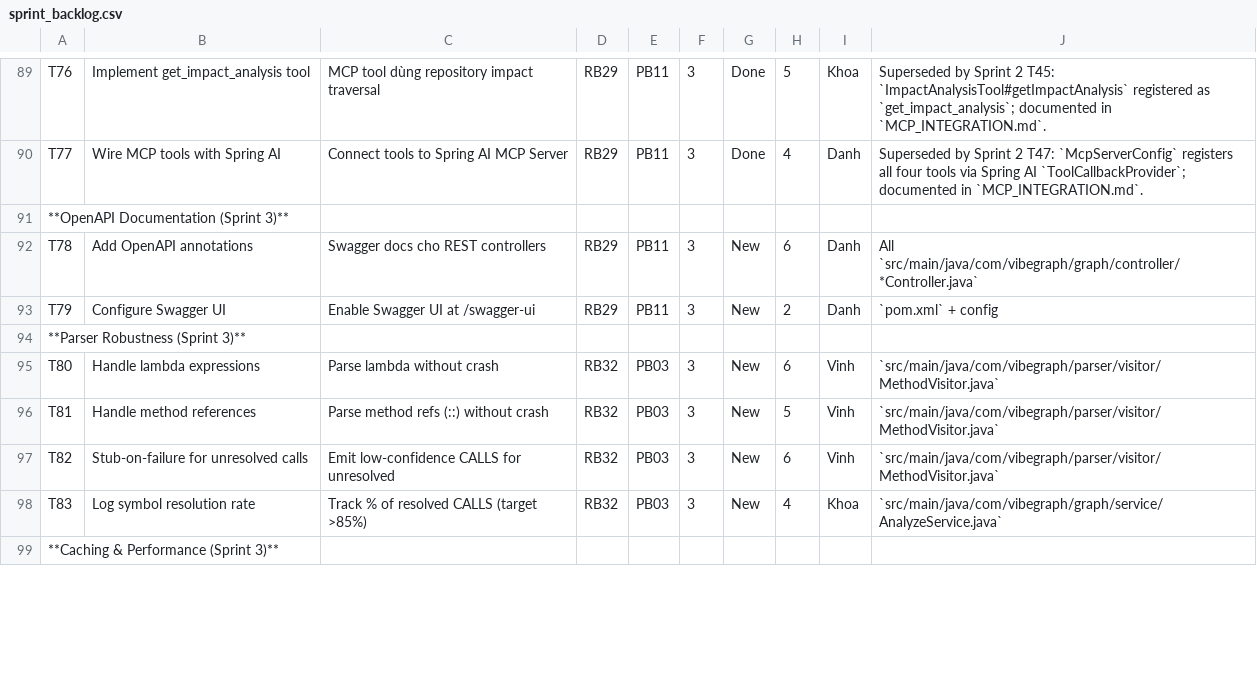
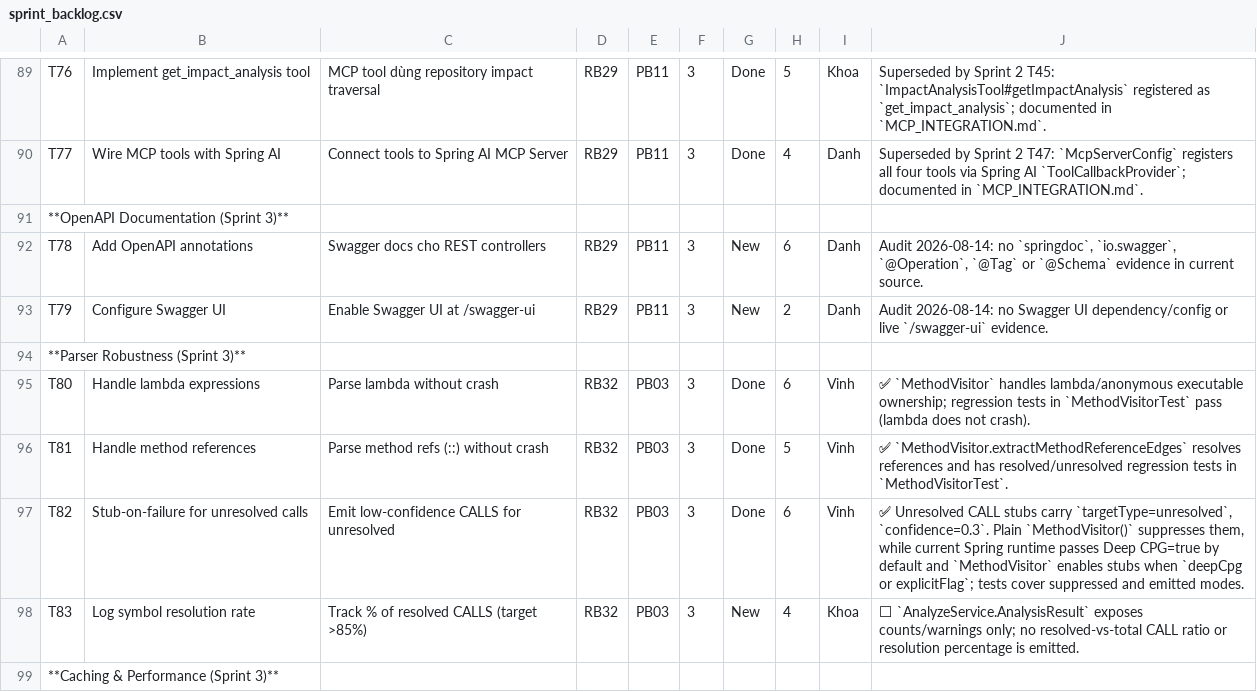
Before and after one commit to ThinhChauTran263/VibeGraph-com, a CSV file: task-final/csv_exports/sprint_backlog.csv, drawn as a sheet; only a part is shown, gaps mark what is left out; the diff covers the shown part only.

```diff
--- a/task-final/csv_exports/sprint_backlog.csv
+++ b/task-final/csv_exports/sprint_backlog.csv
@@ -91,9 +91,9 @@ T77,Wire MCP tools with Spring AI,Connect tools to Spring AI MCP Server,RB29,PB1
 **OpenAPI Documentation (Sprint 3)**,,,,,,,,,
-T78,Add OpenAPI annotations,Swagger docs cho REST controllers,RB29,PB11,3,New,6,Danh,All `src/main/java/com/vibegraph/graph/controller/*Controller.java`
-T79,Configure Swagger UI,Enable Swagger UI at /swagger-ui,RB29,PB11,3,New,2,Danh,`pom.xml` + config
+T78,Add OpenAPI annotations,Swagger docs cho REST controllers,RB29,PB11,3,New,6,Danh,"Audit 2026-08-14: no `springdoc`, `io.swagger`, `@Operation`, `@Tag` or `@Schema` evidence in current source."
+T79,Configure Swagger UI,Enable Swagger UI at /swagger-ui,RB29,PB11,3,New,2,Danh,Audit 2026-08-14: no Swagger UI dependency/config or live `/swagger-ui` evidence.
 **Parser Robustness (Sprint 3)**,,,,,,,,,
-T80,Handle lambda expressions,Parse lambda without crash,RB32,PB03,3,New,6,Vinh,`src/main/java/com/vibegraph/parser/visitor/MethodVisitor.java`
-T81,Handle method references,Parse method refs (::) without crash,RB32,PB03,3,New,5,Vinh,`src/main/java/com/vibegraph/parser/visitor/MethodVisitor.java`
-T82,Stub-on-failure for unresolved calls,Emit low-confidence CALLS for unresolved,RB32,PB03,3,New,6,Vinh,`src/main/java/com/vibegraph/parser/visitor/MethodVisitor.java`
-T83,Log symbol resolution rate,Track % of resolved CALLS (target >85%),RB32,PB03,3,New,4,Khoa,`src/main/java/com/vibegraph/graph/service/AnalyzeService.java`
+T80,Handle lambda expressions,Parse lambda without crash,RB32,PB03,3,Done,6,Vinh,✅ `MethodVisitor` handles lambda/anonymous executable ownership; regression tests in `MethodVisitorTest` pass (lambda does not crash).
+T81,Handle method references,Parse method refs (::) without crash,RB32,PB03,3,Done,5,Vinh,✅ `MethodVisitor.extractMethodReferenceEdges` resolves references and has resolved/unresolved regression tests in `MethodVisitorTest`.
+T82,Stub-on-failure for unresolved calls,Emit low-confidence CALLS for unresolved,RB32,PB03,3,Done,6,Vinh,"✅ Unresolved CALL stubs carry `targetType=unresolved`, `confidence=0.3`. Plain `MethodVisitor()` suppresses them, while current Spring runtime passes Deep CPG=true by default and `MethodVisitor` enables stubs when `deepCpg or explicitFlag`; tests cover suppressed and emitted modes."
+T83,Log symbol resolution rate,Track % of resolved CALLS (target >85%),RB32,PB03,3,New,4,Khoa,⬜ `AnalyzeService.AnalysisResult` exposes counts/warnings only; no resolved-vs-total CALL ratio or resolution percentage is emitted.
 **Caching & Performance (Sprint 3)**,,,,,,,,,
```
Also changed, not shown: 82 edited cells elsewhere in this file, task-final/csv_exports/pps_calculation.csv, task-final/csv_exports/product_backlog.csv, 4 other files.
